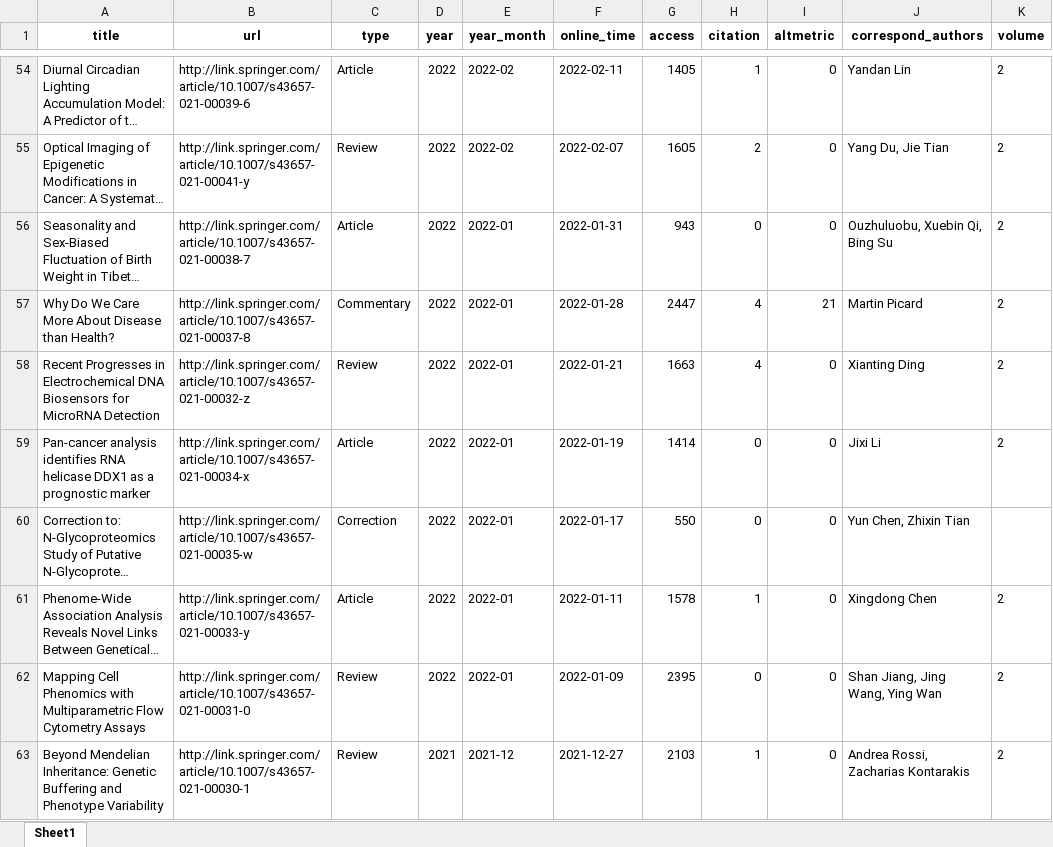
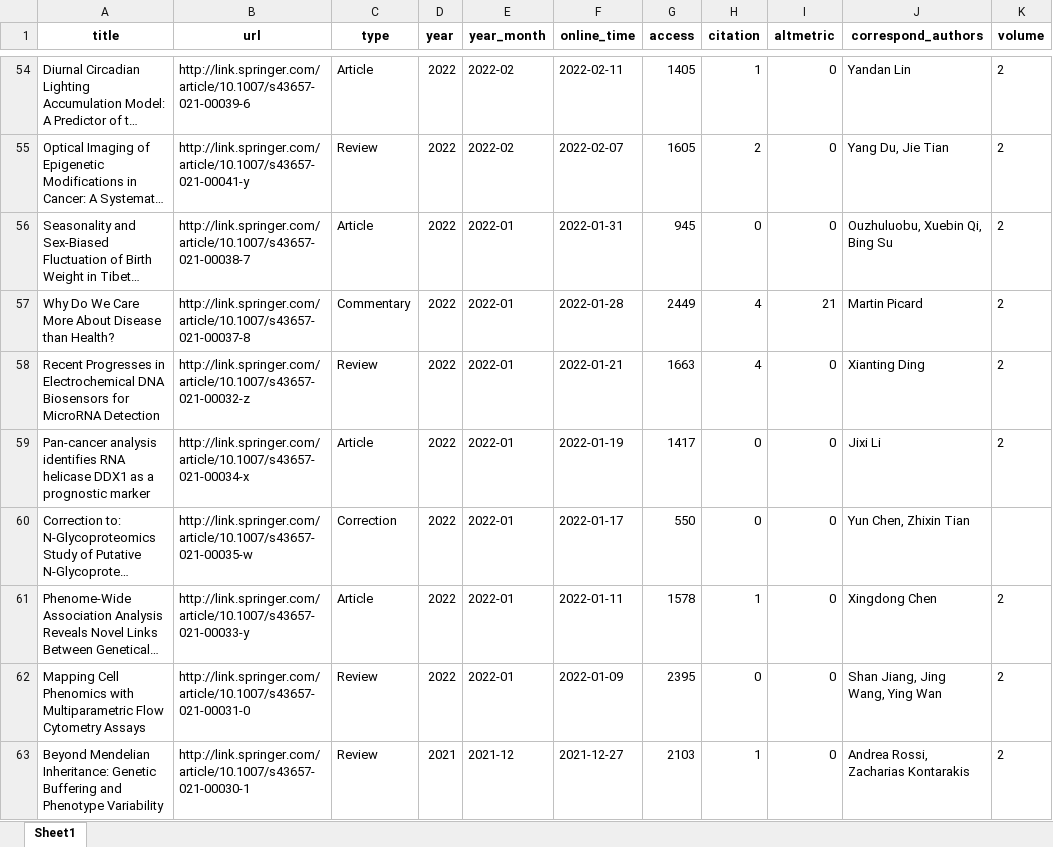
Before and after one commit to Wqing35/phenomics, an Excel workbook: weekly_online_paper_metrices/output/2023-02-27.xlsx, sheet Sheet1, drawn as a sheet; only a part is shown, gaps mark what is left out; long unchanged cells end in …; values as stored, in another font and other column widths than the file's, no borders; the diff covers the shown part only; the diff names each change by its address in the sheet, - before the commit and + after, or states it on an @@ line.

```diff
--- a/weekly_online_paper_metrices/output/2023-02-27.xlsx (sheet Sheet1)
+++ b/weekly_online_paper_metrices/output/2023-02-27.xlsx (sheet Sheet1)
-G56 (access): 943
+G56 (access): 945
-G57 (access): 2447
+G57 (access): 2449
-G59 (access): 1414
+G59 (access): 1417
```
Also changed, not shown: 19 edited cells elsewhere in this sheet, 7 other files.
